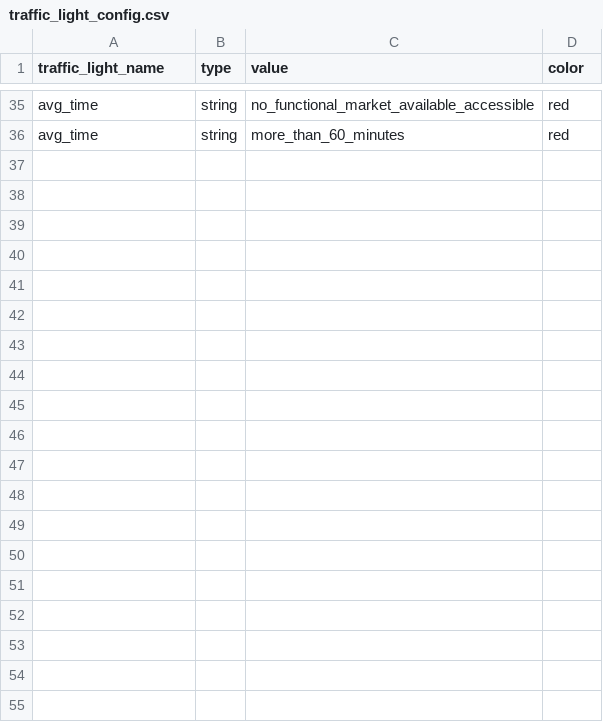
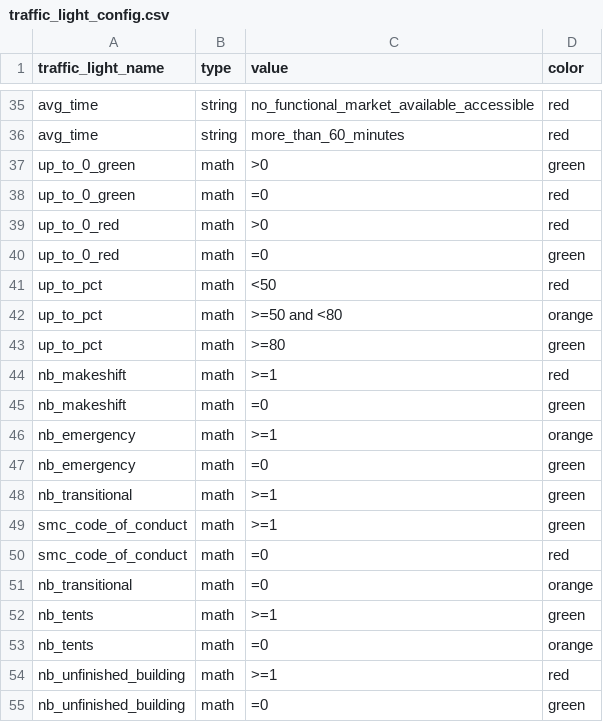
Before and after one commit to CartONG/opsmap-datasets, a CSV file: yemen/FDF/traffic_light_config.csv, drawn as a sheet; only a part is shown, gaps mark what is left out.

Commit message:
Update traffic_light_config.csv

```diff
--- a/yemen/FDF/traffic_light_config.csv
+++ b/yemen/FDF/traffic_light_config.csv
@@ -36 +36,20 @@ avg_time;string;no_functional_market_available_accessible;red
 avg_time;string;more_than_60_minutes;red
+up_to_0_green;math;>0;green
+up_to_0_green;math;=0;red
+up_to_0_red;math;>0;red
+up_to_0_red;math;=0;green
+up_to_pct;math;<50;red
+up_to_pct;math;>=50 and <80;orange
+up_to_pct;math;>=80;green
+nb_makeshift;math;>=1;red
+nb_makeshift;math;=0;green
+nb_emergency;math;>=1;orange
+nb_emergency;math;=0;green
+nb_transitional;math;>=1;green
+smc_code_of_conduct;math;>=1;green
+smc_code_of_conduct;math;=0;red
+nb_transitional;math;=0;orange
+nb_tents;math;>=1;green
+nb_tents;math;=0;orange
+nb_unfinished_building;math;>=1;red
+nb_unfinished_building;math;=0;green
```
